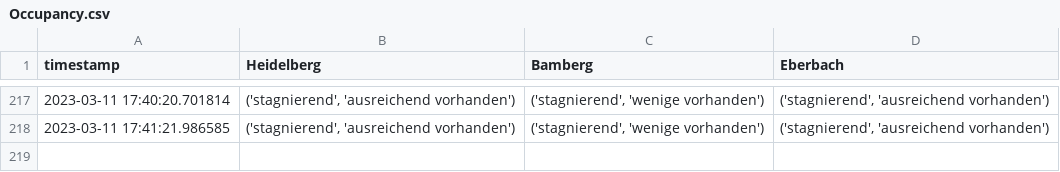
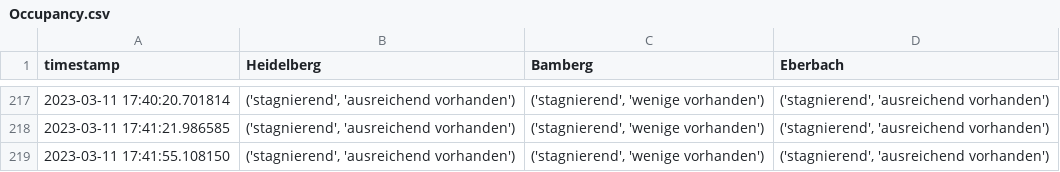
Before and after one commit to PuR-Dashboard/Dashboard, a CSV file: Data/Occupancy.csv, drawn as a sheet; only a part is shown, gaps mark what is left out; the diff names each change by its address in the sheet, - before the commit and + after, or states it on an @@ line.

Commit message:
Update Occupancy.csv

```diff
--- a/Data/Occupancy.csv
+++ b/Data/Occupancy.csv
+row 219: 2023-03-11 17:41:55.108150 | ('stagnierend', 'ausreichend vorhanden') | ('stagnierend', 'wenige vorhanden') | ('stagnierend', 'ausreichend vorhanden')
```
